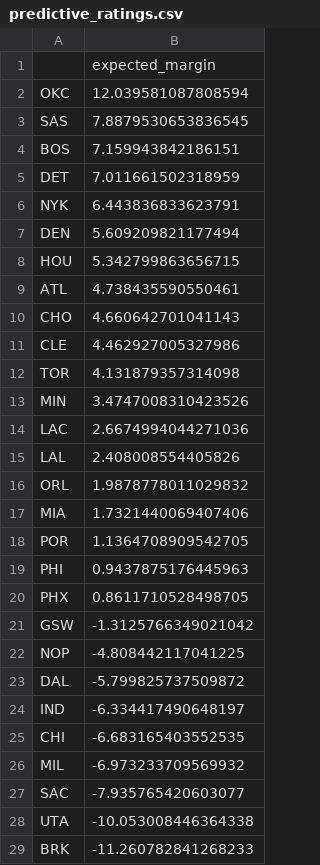
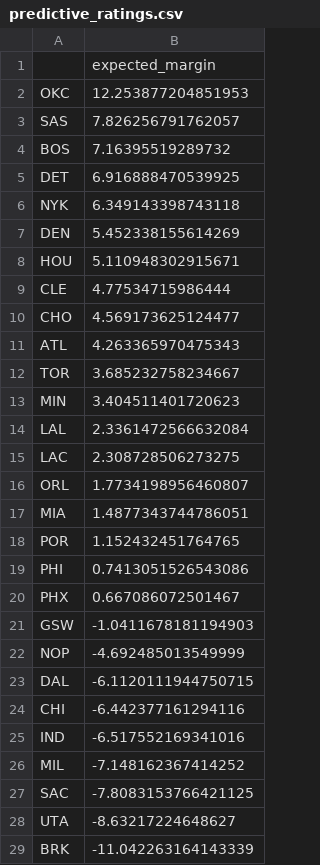
Before and after one commit to xocelyk/nba-forecast, a CSV file: data/predictive_ratings.csv, drawn as a sheet; only a part is shown; the diff covers the shown part only.

```diff
--- a/data/predictive_ratings.csv
+++ b/data/predictive_ratings.csv
@@ -1,29 +1,29 @@
 ,expected_margin
-OKC,12.039581087808594
-SAS,7.8879530653836545
-BOS,7.159943842186151
-DET,7.011661502318959
-NYK,6.443836833623791
-DEN,5.609209821177494
-HOU,5.342799863656715
-ATL,4.738435590550461
-CHO,4.660642701041143
-CLE,4.462927005327986
-TOR,4.131879357314098
-MIN,3.4747008310423526
-LAC,2.6674994044271036
-LAL,2.408008554405826
-ORL,1.9878778011029832
-MIA,1.7321440069407406
-POR,1.1364708909542705
-PHI,0.9437875176445963
-PHX,0.8611710528498705
-GSW,-1.3125766349021042
-NOP,-4.808442117041225
-DAL,-5.799825737509872
-IND,-6.334417490648197
-CHI,-6.683165403552535
-MIL,-6.973233709569932
-SAC,-7.935765420603077
-UTA,-10.053008446364338
-BRK,-11.260782841268233
+OKC,12.253877204851953
+SAS,7.826256791762057
+BOS,7.16395519289732
+DET,6.916888470539925
+NYK,6.349143398743118
+DEN,5.452338155614269
+HOU,5.110948302915671
+CLE,4.77534715986444
+CHO,4.569173625124477
+ATL,4.263365970475343
+TOR,3.685232758234667
+MIN,3.404511401720623
+LAL,2.3361472566632084
+LAC,2.308728506273275
+ORL,1.7734198956460807
+MIA,1.4877343744786051
+POR,1.152432451764765
+PHI,0.7413051526543086
+PHX,0.667086072501467
+GSW,-1.0411678181194903
+NOP,-4.692485013549999
+DAL,-6.1120111944750715
+CHI,-6.442377161294116
+IND,-6.517552169341016
+MIL,-7.148162367414252
+SAC,-7.8083153766421125
+UTA,-8.63217224648627
+BRK,-11.042263164143339
```
Also changed, not shown: 1 added row, 1 removed row and 1 edited cell elsewhere in this file, data/games/year_data_2026.csv, data/main_2026.csv, 9 other files.
